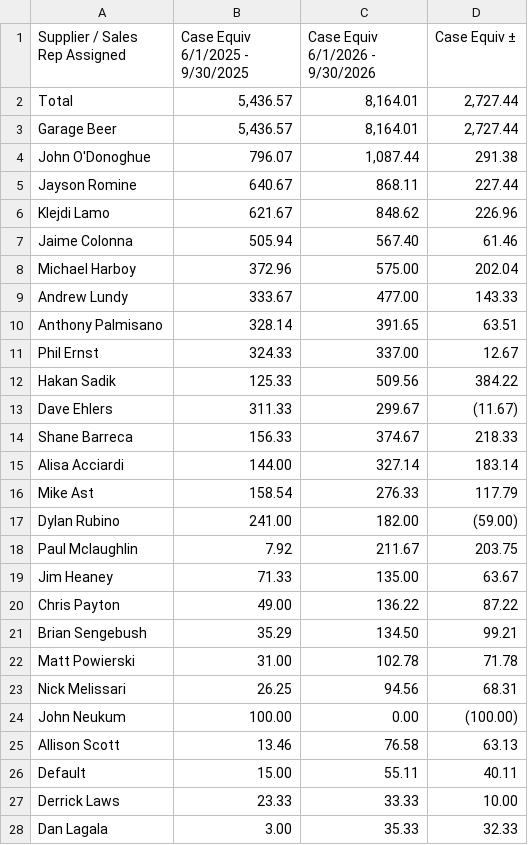
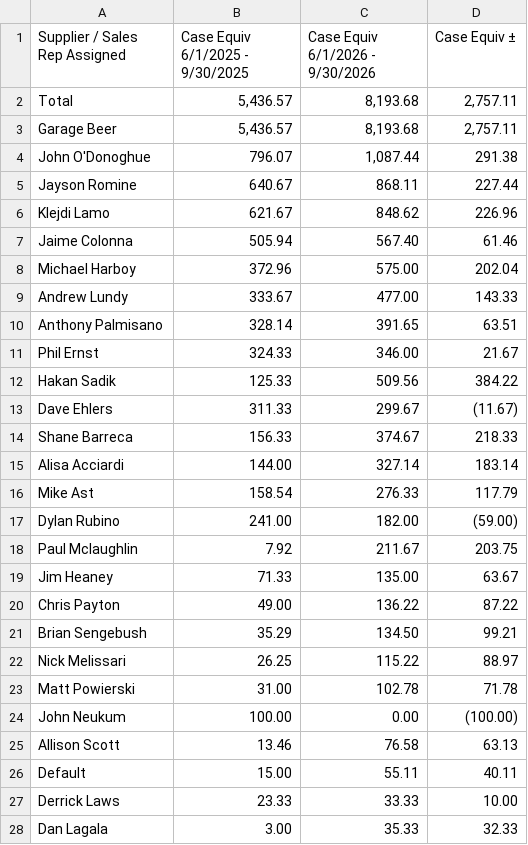
Before and after one commit to gavinsharkey5/Kohler-Dist-Master-Dashboard, a CSV file: incentive-tracking/data/garage_beer_president_comparison.csv, drawn as a sheet; only a part is shown.

```diff
--- a/incentive-tracking/data/garage_beer_president_comparison.csv
+++ b/incentive-tracking/data/garage_beer_president_comparison.csv
@@ -1,4 +1,4 @@
 Supplier / Sales Rep Assigned,Case Equiv 6/1/2025 - 9/30/2025,Case Equiv 6/1/2026 - 9/30/2026,Case Equiv ±
-Total,"5,436.57","8,164.01","2,727.44"
-Garage Beer,"5,436.57","8,164.01","2,727.44"
+Total,"5,436.57","8,193.68","2,757.11"
+Garage Beer,"5,436.57","8,193.68","2,757.11"
 John O'Donoghue,796.07,"1,087.44",291.38
@@ -10,3 +10,3 @@ Andrew Lundy,333.67,477.00,143.33
 Anthony Palmisano,328.14,391.65,63.51
-Phil Ernst,324.33,337.00,12.67
+Phil Ernst,324.33,346.00,21.67
 Hakan Sadik,125.33,509.56,384.22
@@ -21,4 +21,4 @@ Chris Payton,49.00,136.22,87.22
 Brian Sengebush,35.29,134.50,99.21
+Nick Melissari,26.25,115.22,88.97
 Matt Powierski,31.00,102.78,71.78
-Nick Melissari,26.25,94.56,68.31
 John Neukum,100.00,0.00, (100.00)
```
Also changed, not shown: incentive-tracking/data/evil_genius.csv, incentive-tracking/data/le_grand_noir.csv, 6 other files.
